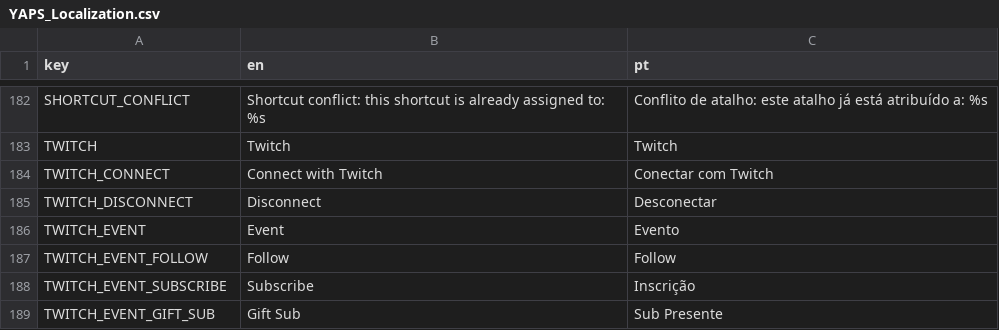
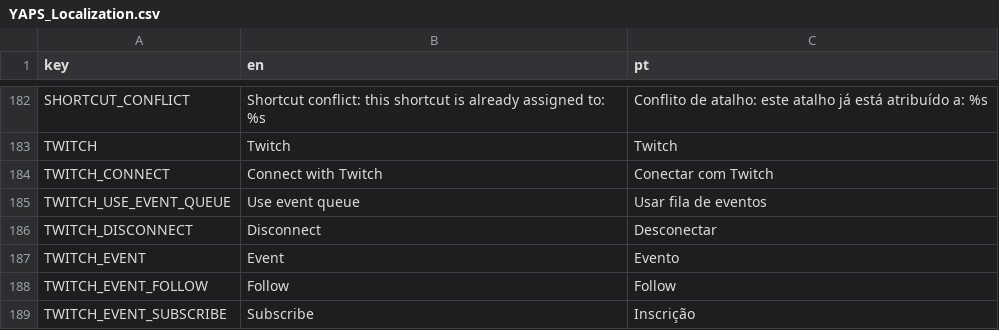
Before and after one commit to CoffeeSanVT/YAPS, a CSV file: localization/YAPS_Localization.csv, drawn as a sheet; only a part is shown, gaps mark what is left out; the shorter side is filled out with more unchanged rows.

Commit message:
feat: twitch event queue

```diff
--- a/localization/YAPS_Localization.csv
+++ b/localization/YAPS_Localization.csv
@@ -184,2 +184,3 @@ TWITCH,Twitch,Twitch
 TWITCH_CONNECT,Connect with Twitch,Conectar com Twitch
+TWITCH_USE_EVENT_QUEUE,Use event queue,Usar fila de eventos
 TWITCH_DISCONNECT,Disconnect,Desconectar
```
Also changed, not shown: 6 other files.
